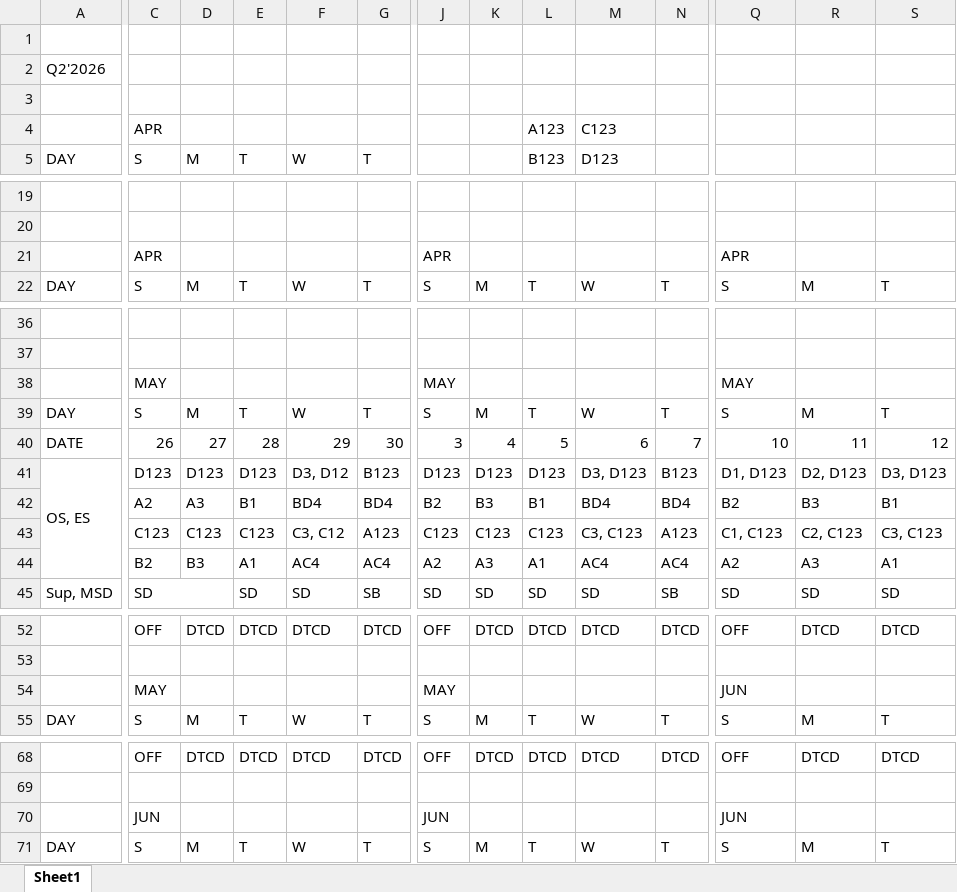
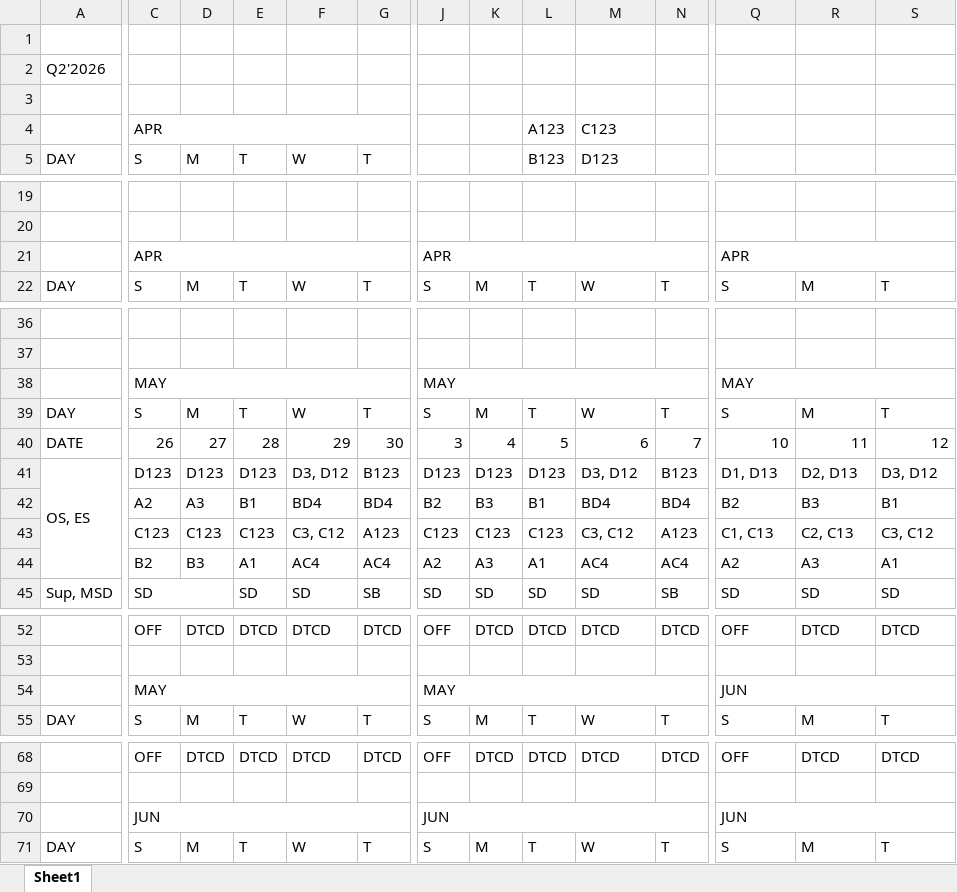
Before and after one commit to vnatmfg/web-app, an Excel workbook: data/2026/ShiftCalendar_2026_Q2.xlsx, sheet Sheet1, drawn as a sheet; only a part is shown, gaps mark what is left out; values as stored, in another font and other column widths than the file's, no cell formats; charts and pictures and conditional formats not drawn; the diff names each change by its address in the sheet, - before the commit and + after, or states it on an @@ line.

```diff
--- a/data/2026/ShiftCalendar_2026_Q2.xlsx (sheet Sheet1)
+++ b/data/2026/ShiftCalendar_2026_Q2.xlsx (sheet Sheet1)
+C4:G4 merged
-A21:B21 merged
+C21:G21 merged
+J21:N21 merged
+Q21:U21 merged
+C38:G38 merged
+J38:N38 merged
+Q38:U38 merged
-M41: D3, D123
+M41: D3, D12
-Q41: D1, D123
+Q41: D1, D13
-R41: D2, D123
+R41: D2, D13
-S41: D3, D123
+S41: D3, D12
-M43: C3, C123
+M43: C3, C12
-Q43: C1, C123
+Q43: C1, C13
-R43: C2, C123
+R43: C2, C13
-S43: C3, C123
+S43: C3, C12
+C54:G54 merged
+J54:N54 merged
+Q54:U54 merged
+C70:G70 merged
+J70:N70 merged
+Q70:U70 merged
```
Also changed, not shown: cell formats, charts or pictures, data/2026/ShiftCalendar_2026_Q1.xlsx, data/2026/ShiftCalendar_2026_Q3.xlsx, 19 other files.
